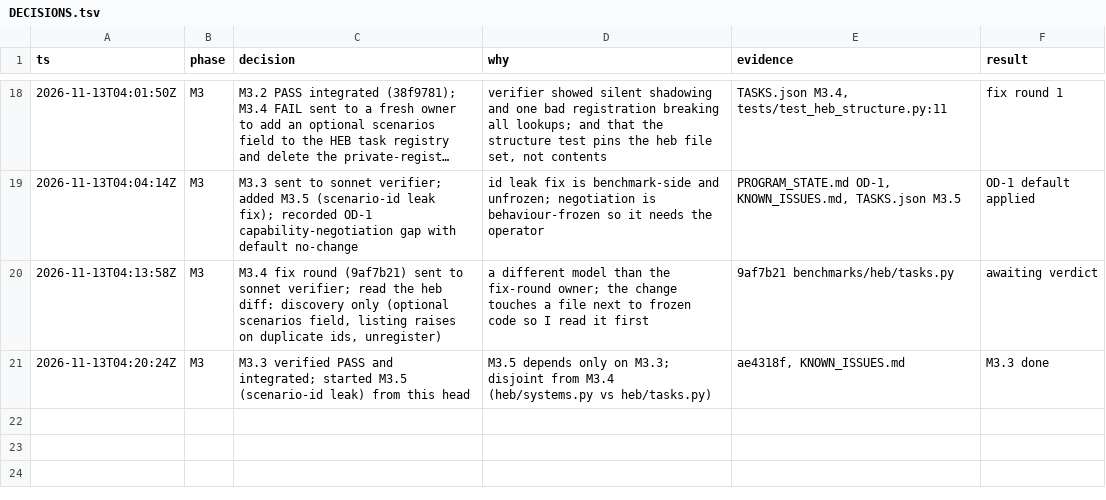
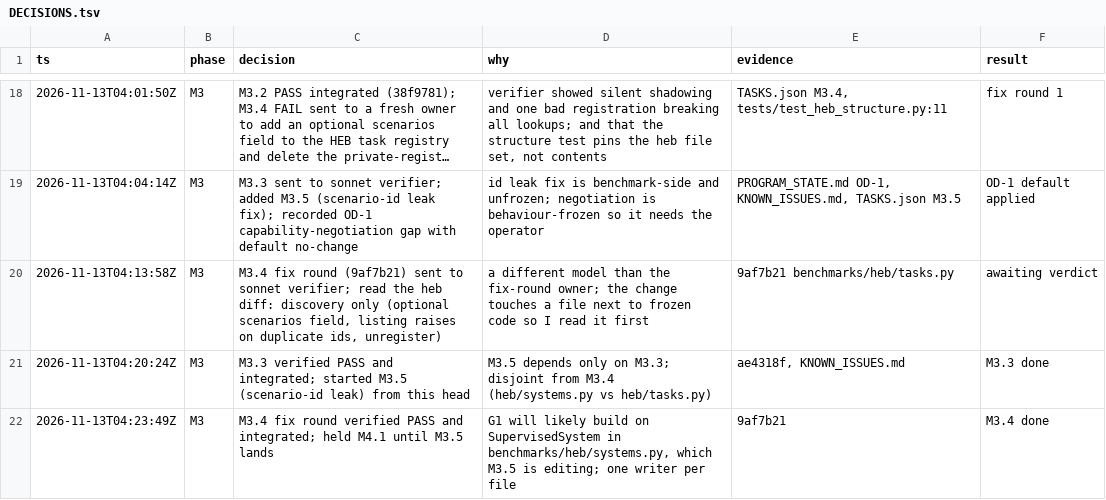
Before and after one commit to kodingcills/pinn_mvp, a TSV file: docs/eval_program/DECISIONS.tsv, drawn as a sheet; only a part is shown, gaps mark what is left out; long unchanged cells end in …; the diff names each change by its address in the sheet, - before the commit and + after, or states it on an @@ line.

```diff
--- a/docs/eval_program/DECISIONS.tsv
+++ b/docs/eval_program/DECISIONS.tsv
+row 22: 2026-11-13T04:23:49Z | M3 | M3.4 fix round verified PASS and integrated; held M4.1 until M3.5 lands | G1 will likely build on SupervisedSystem in benchmarks/heb/systems.py, which M3.5 is editing; one writer per file | 9af7b21 | M3.4 done
```
Also changed, not shown: 3 other files.
